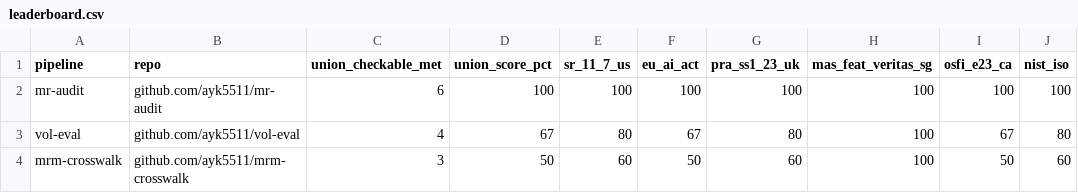
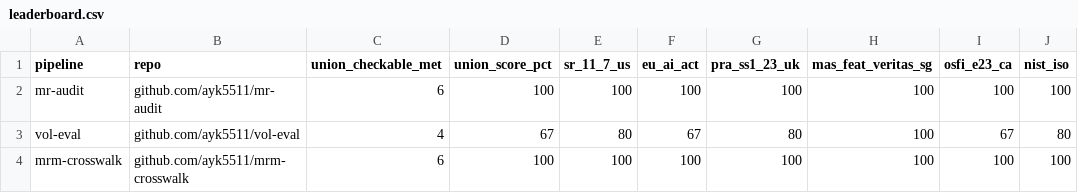
Before and after one commit to ayk5511/mrm-crosswalk, a CSV file: results/leaderboard.csv, drawn as a sheet.

```diff
--- a/results/leaderboard.csv
+++ b/results/leaderboard.csv
@@ -3,2 +3,2 @@ mr-audit,github.com/ayk5511/mr-audit,6,100,100,100,100,100,100,100
 vol-eval,github.com/ayk5511/vol-eval,4,67,80,67,80,100,67,80
-mrm-crosswalk,github.com/ayk5511/mrm-crosswalk,3,50,60,50,60,100,50,60
+mrm-crosswalk,github.com/ayk5511/mrm-crosswalk,6,100,100,100,100,100,100,100
```
Also changed, not shown: 4 other files.
